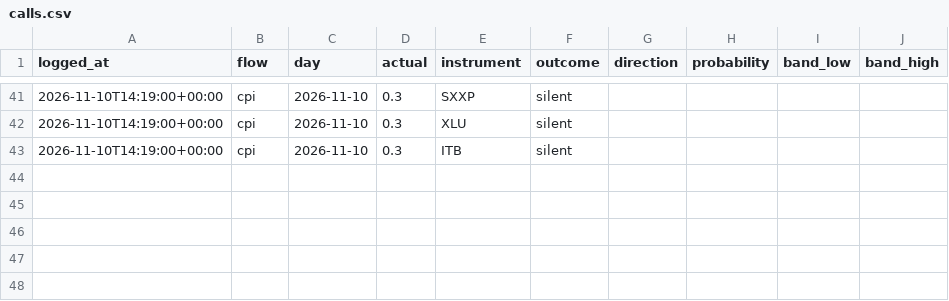
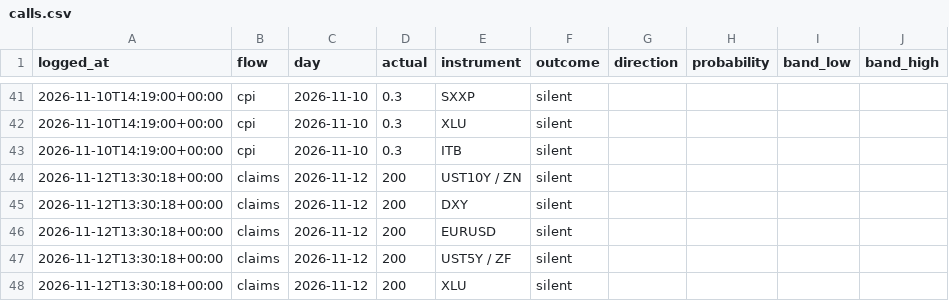
Before and after one commit to diykorey/fortuneteller, a CSV file: data/calls.csv, drawn as a sheet; only a part is shown, gaps mark what is left out.

Commit message:
Log the live claims call of 2026-11-12

```diff
--- a/data/calls.csv
+++ b/data/calls.csv
@@ -43 +43,6 @@ logged_at,flow,day,actual,instrument,outcome,direction,probability,band_low,band
 2026-11-10T14:19:00+00:00,cpi,2026-11-10,0.3,ITB,silent,,,,
+2026-11-12T13:30:18+00:00,claims,2026-11-12,200,UST10Y / ZN,silent,,,,
+2026-11-12T13:30:18+00:00,claims,2026-11-12,200,DXY,silent,,,,
+2026-11-12T13:30:18+00:00,claims,2026-11-12,200,EURUSD,silent,,,,
+2026-11-12T13:30:18+00:00,claims,2026-11-12,200,UST5Y / ZF,silent,,,,
+2026-11-12T13:30:18+00:00,claims,2026-11-12,200,XLU,silent,,,,
```
